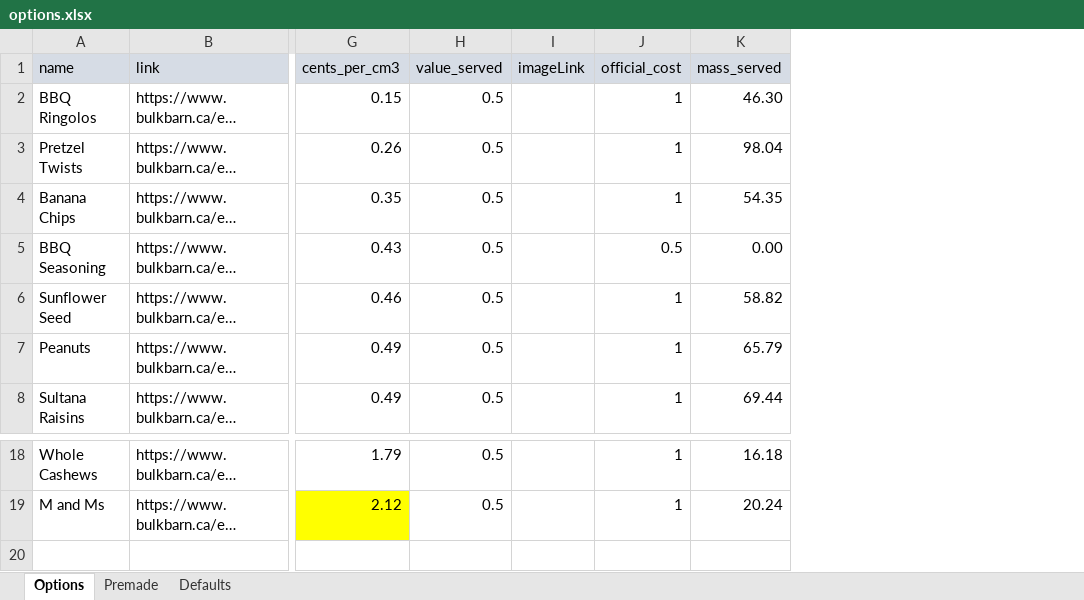
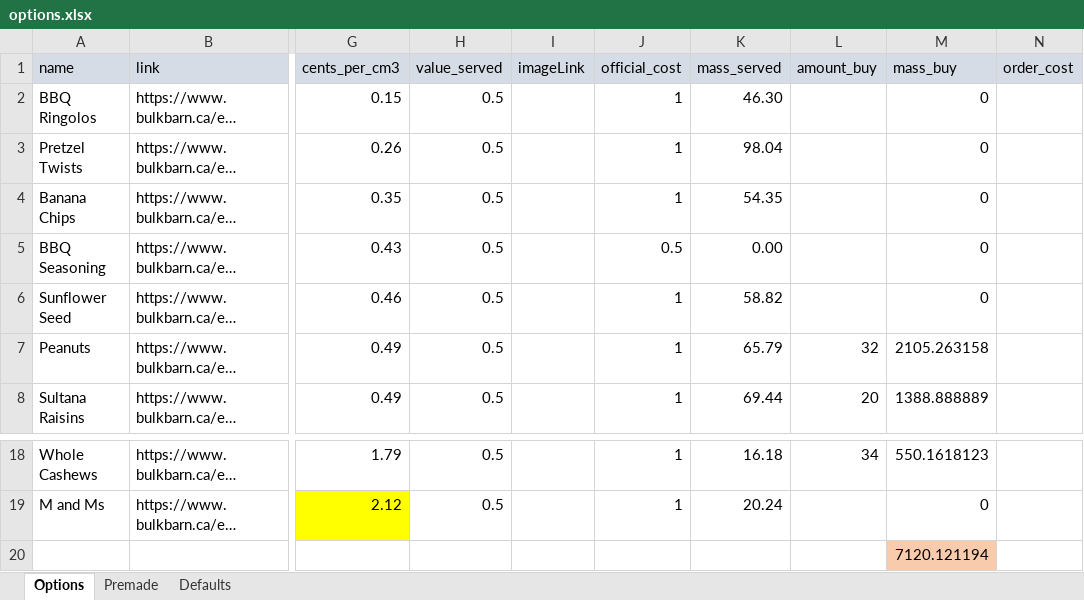
Before and after one commit to thetrailmixfactory/thetrailmixfactory.github.io, an Excel workbook: src/options.xlsx, sheet Options, drawn as a sheet; only a part is shown, gaps mark what is left out; long unchanged cells end in …; values as stored, in another font and other column widths than the file's, no borders; conditional formats not drawn; rows hold the shown columns only; the diff names each change by its address in the sheet, - before the commit and + after, or states it on an @@ line.

Commit message:
Add total mass counter after price

```diff
--- a/src/options.xlsx (sheet Options)
+++ b/src/options.xlsx (sheet Options)
+column L (amount_buy), rows 7-8: 32 | 20; row 18: 34
+column M (mass_buy), rows 2-8: 0 | 0 | 0 | 0 | 0 | 2105.263158 | 1388.888889; rows 18-19: 550.1618123 | 0
+column N (order_cost), empty
+row 20:  |  |  |  |  |  |  |  | 7120.121194
```
Also changed, not shown: sheet Defaults, 2 other files.
